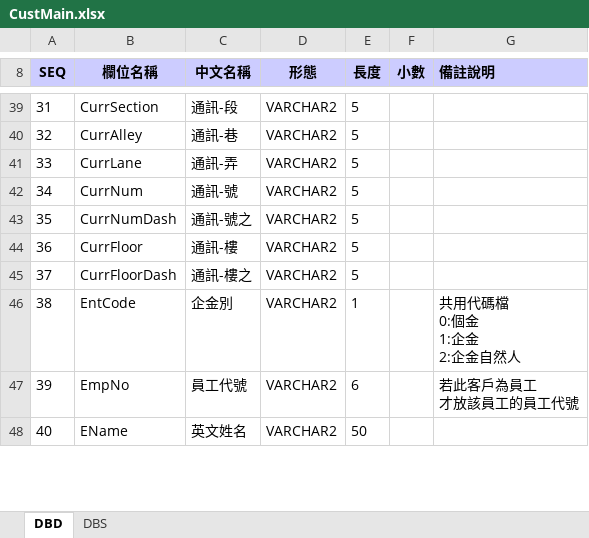
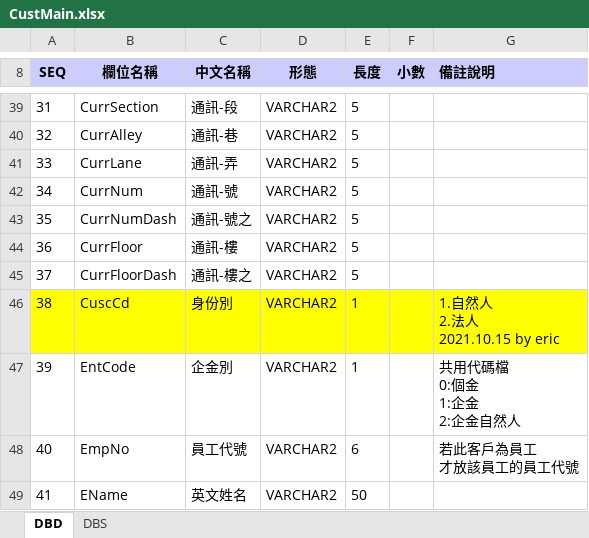
Before and after one commit to hrne/SKL_URS, an Excel workbook: DbLayouts/L1-顧客管理作業/CustMain.xlsx, sheet DBD, drawn as a sheet; only a part is shown, gaps mark what is left out; values as stored, in another font and other column widths than the file's, no borders; addresses are those after the commit; ↵ is a line break in a cell; the diff names each change by its address in the sheet, - before the commit and + after, or states it on an @@ line.

```diff
--- a/DbLayouts/L1-顧客管理作業/CustMain.xlsx (sheet DBD)
+++ b/DbLayouts/L1-顧客管理作業/CustMain.xlsx (sheet DBD)
+row 46: 38 | CuscCd | 身份別 | VARCHAR2 | 1 |  | 1.自然人 ↵ 2.法人 ↵ 2021.10.15 by eric
@@ column A (SEQ) renumbered between rows 47 and 77 @@
```
Also changed, not shown: DbLayouts/L1-顧客管理作業/FinReportProfit.xlsx, DbLayouts/L6-共同作業/CdAcCode.xlsx, 11 other files.
